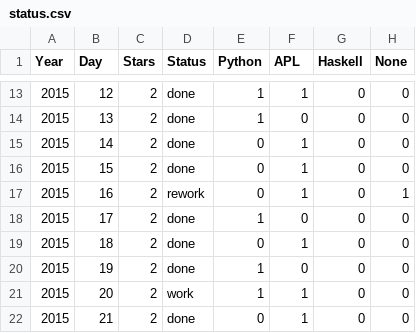
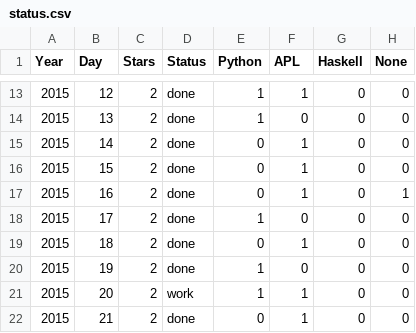
Before and after one commit to abcrtzyn/AdventOfCode, a CSV file: status.csv, drawn as a sheet; only a part is shown, gaps mark what is left out.

Commit message:
rename the file and update the status for 2015.16

```diff
--- a/status.csv
+++ b/status.csv
@@ -16,3 +16,3 @@ Year, Day, Stars, Status, Python, APL, Haskell, None
 2015,  15,     2,   done, 0,1,0,0
-2015,  16,     2, rework, 0,1,0,1
+2015,  16,     2,   done, 0,1,0,1
 2015,  17,     2,   done, 1,0,0,0
```
Also changed, not shown: 1 other file.
